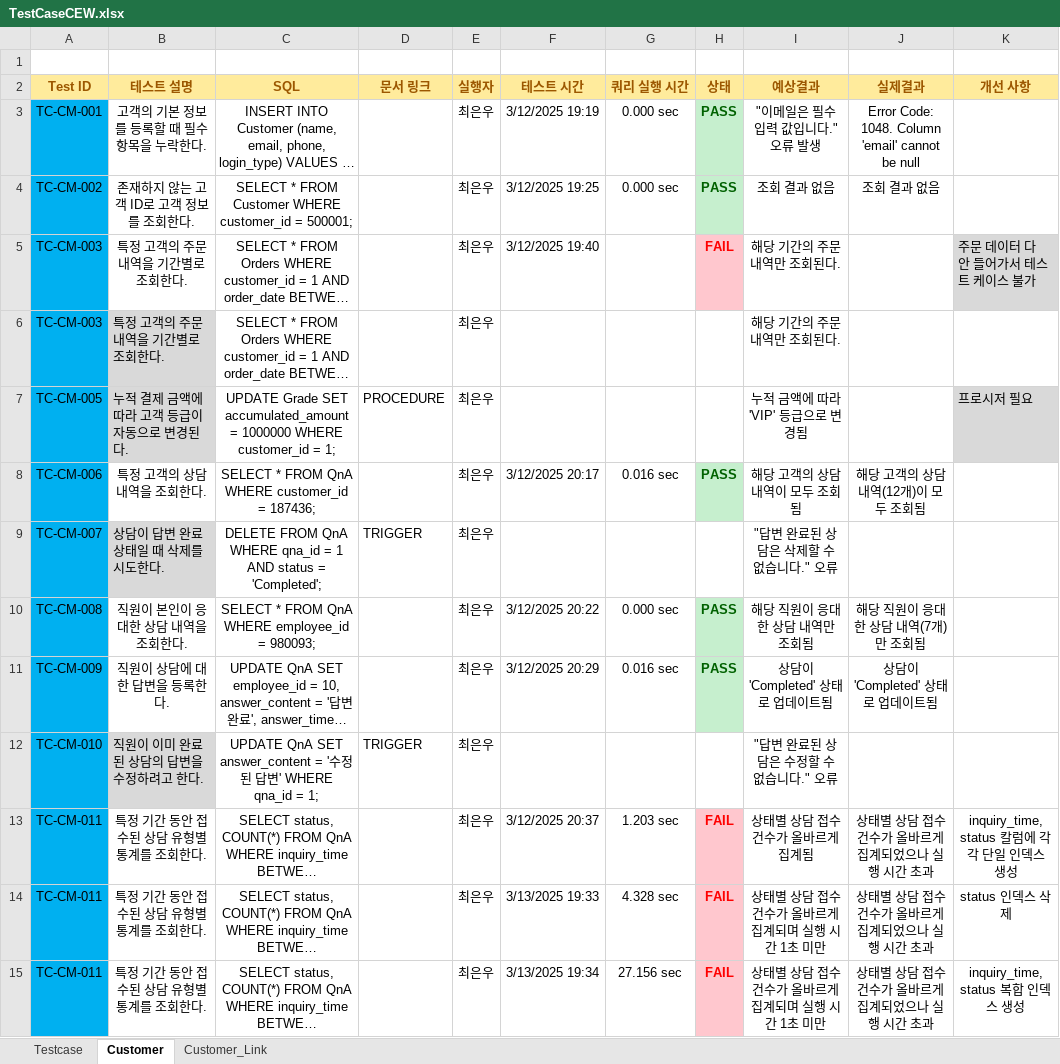
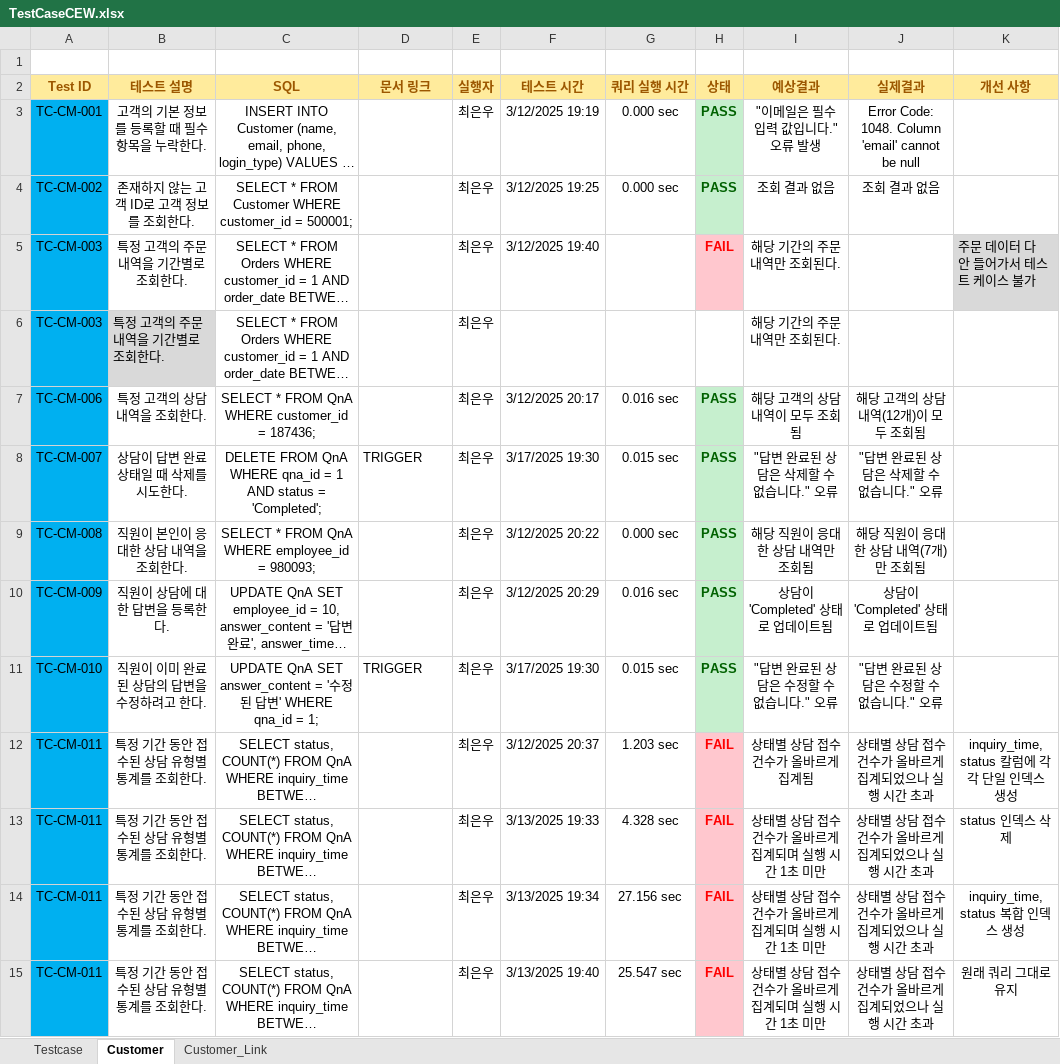
Before and after one commit to Piseumo/sodam, an Excel workbook: TestCase/TestCaseCEW.xlsx, sheet Customer, drawn as a sheet; only a part is shown; the shorter side is filled out with more unchanged rows; long unchanged cells end in …; values as stored, in another font and other column widths than the file's, no borders; conditional formats not drawn; removed rows and columns are numbered as before the commit, all else as after; the diff covers the shown part only; the diff names each change by its address in the sheet, - before the commit and + after, or states it on an @@ line.

```diff
--- a/TestCase/TestCaseCEW.xlsx (sheet Customer)
+++ b/TestCase/TestCaseCEW.xlsx (sheet Customer)
-row 7: TC-CM-005 | 누적 결제 금액에 따라 고객 등급이 자동으로 변경된다. | UPDATE Grade SET accumulated_amount = 1000000 WHERE customer_id = 1; | PROCEDURE | 최은우 |  |  |  | 누적 금액에 따라 'VIP' 등급으로 변경됨 |  | 프로시저 필요
@@ B8 fill: #D9D9D9 → none, alignment: left → center @@
-F8 (테스트 시간): (empty)
+F8 (테스트 시간): 3/17/2025 19:30
-G8 (쿼리 실행 시간): (empty)
+G8 (쿼리 실행 시간): 0.015 sec
-H8 (상태): (empty)
+H8 (상태): PASS
-H8 fill: none
+H8 fill: #C6EFCE
-J8 (실제결과): (empty)
+J8 (실제결과): "답변 완료된 상담은 삭제할 수 없습니다." 오류
@@ B11 fill: #D9D9D9 → none, alignment: left → center @@
-F11 (테스트 시간): (empty)
+F11 (테스트 시간): 3/17/2025 19:30
-G11 (쿼리 실행 시간): (empty)
+G11 (쿼리 실행 시간): 0.015 sec
-H11 (상태): (empty)
+H11 (상태): PASS
-H11 fill: none
+H11 fill: #C6EFCE
-J11 (실제결과): (empty)
+J11 (실제결과): "답변 완료된 상담은 수정할 수 없습니다." 오류
```
Also changed, not shown: 2 added rows, 1 removed row, 13 edited cells and cell formats elsewhere in this sheet, sheet Customer_Link, 1 other file.
